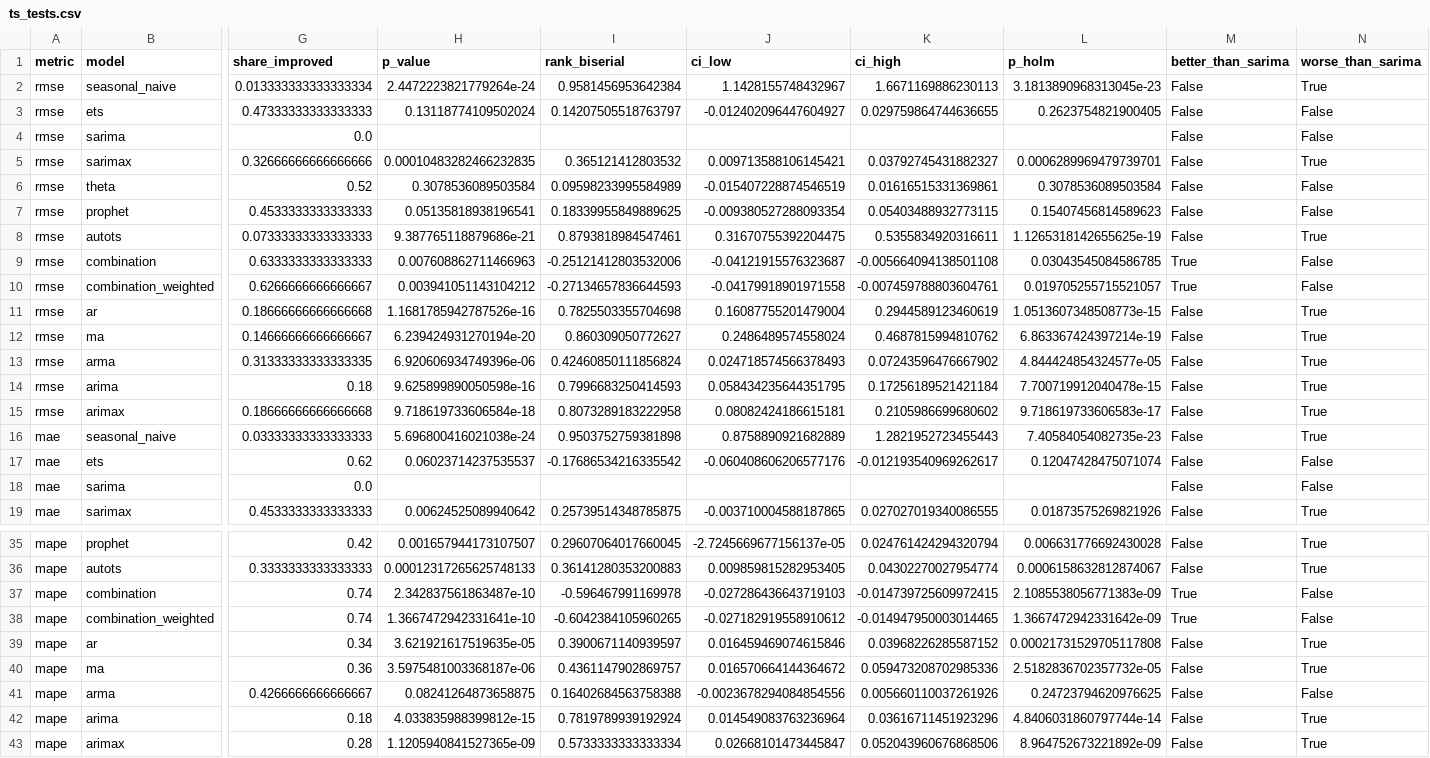
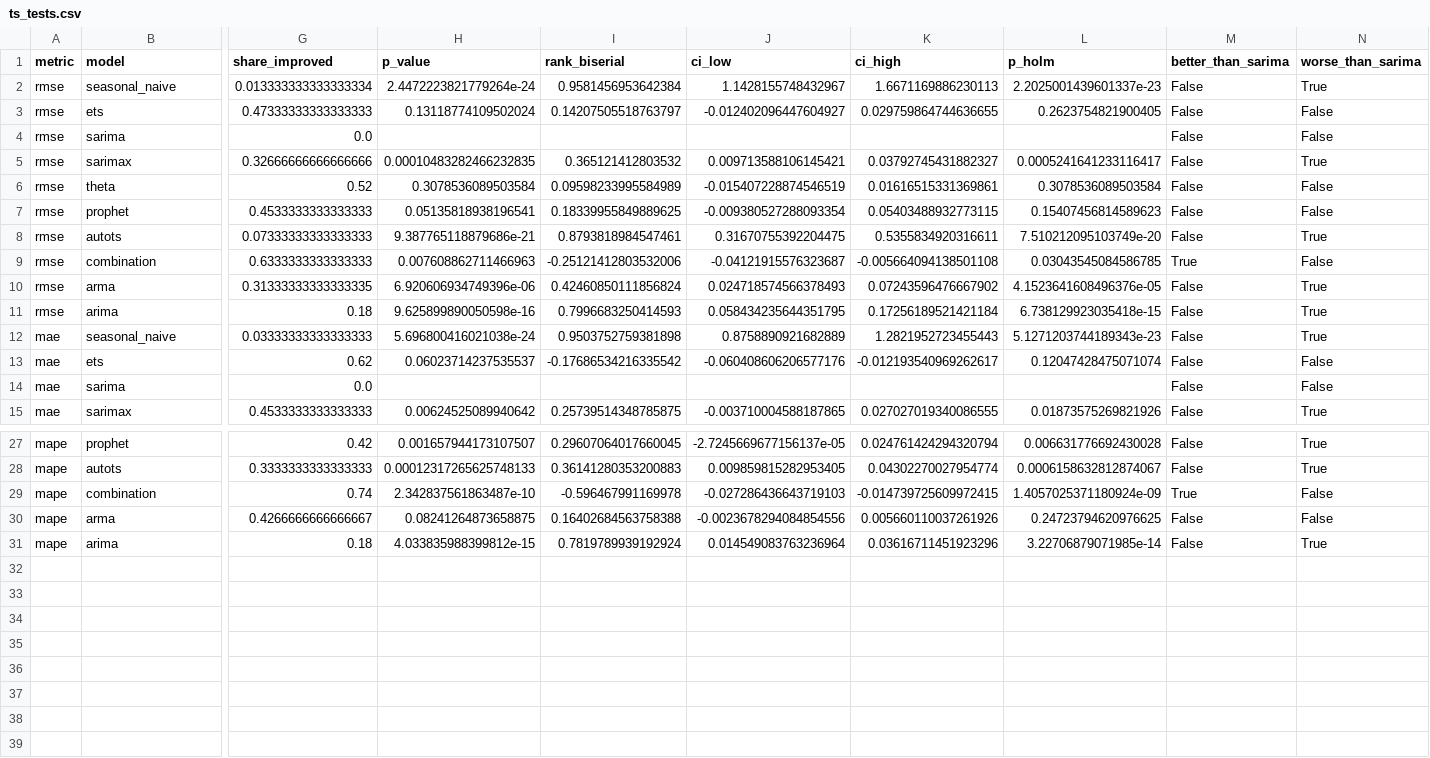
Before and after one commit to anushka-saini/sku-demand-forecasting, a CSV file: outputs/tables/ts_tests.csv, drawn as a sheet; only a part is shown, gaps mark what is left out; removed rows and columns are numbered as before the commit, all else as after; rows hold the shown columns only; the diff covers the shown part only; the diff names each change by its address in the sheet, - before the commit and + after, or states it on an @@ line.

Commit message:
Save the twelve-model tables, figures and facts

```diff
--- a/outputs/tables/ts_tests.csv
+++ b/outputs/tables/ts_tests.csv
-L2 (p_holm): 3.1813890968313045e-23
+L2 (p_holm): 2.2025001439601337e-23
-L5 (p_holm): 0.0006289969479739701
+L5 (p_holm): 0.0005241641233116417
-L8 (p_holm): 1.1265318142655625e-19
+L8 (p_holm): 7.510212095103749e-20
-row 10: rmse | combination_weighted | 0.6266666666666667 | 0.003941051143104212 | -0.27134657836644593 | -0.04179918901971558 | -0.007459788803604761 | 0.019705255715521057 | True | False
-row 11: rmse | ar | 0.18666666666666668 | 1.1681785942787526e-16 | 0.7825503355704698 | 0.16087755201479004 | 0.2944589123460619 | 1.0513607348508773e-15 | False | True
-row 12: rmse | ma | 0.14666666666666667 | 6.239424931270194e-20 | 0.860309050772627 | 0.2486489574558024 | 0.4687815994810762 | 6.863367424397214e-19 | False | True
-L10 (p_holm): 4.844424854324577e-05
+L10 (p_holm): 4.1523641608496376e-05
-L11 (p_holm): 7.700719912040478e-15
+L11 (p_holm): 6.738129923035418e-15
-row 15: rmse | arimax | 0.18666666666666668 | 9.718619733606584e-18 | 0.8073289183222958 | 0.08082424186615181 | 0.2105986699680602 | 9.718619733606583e-17 | False | True
-L12 (p_holm): 7.40584054082735e-23
+L12 (p_holm): 5.1271203744189343e-23
-L29 (p_holm): 2.1085538056771383e-09
+L29 (p_holm): 1.4057025371180924e-09
-row 38: mape | combination_weighted | 0.74 | 1.3667472942331641e-10 | -0.6042384105960265 | -0.027182919558910612 | -0.014947950003014465 | 1.3667472942331642e-09 | True | False
-row 39: mape | ar | 0.34 | 3.621921617519635e-05 | 0.3900671140939597 | 0.016459469074615846 | 0.03968226285587152 | 0.00021731529705117808 | False | True
-row 40: mape | ma | 0.36 | 3.5975481003368187e-06 | 0.4361147902869757 | 0.016570664144364672 | 0.059473208702985336 | 2.5182836702357732e-05 | False | True
-L31 (p_holm): 4.8406031860797744e-14
+L31 (p_holm): 3.22706879071985e-14
-row 43: mape | arimax | 0.28 | 1.1205940841527365e-09 | 0.5733333333333334 | 0.02668101473445847 | 0.052043960676868506 | 8.964752673221892e-09 | False | True
```
Also changed, not shown: 4 removed rows and 5 edited cells elsewhere in this file, outputs/tables/adaptive_vs_static_tests.csv, outputs/tables/classical_metrics_summary.csv, 57 other files.
